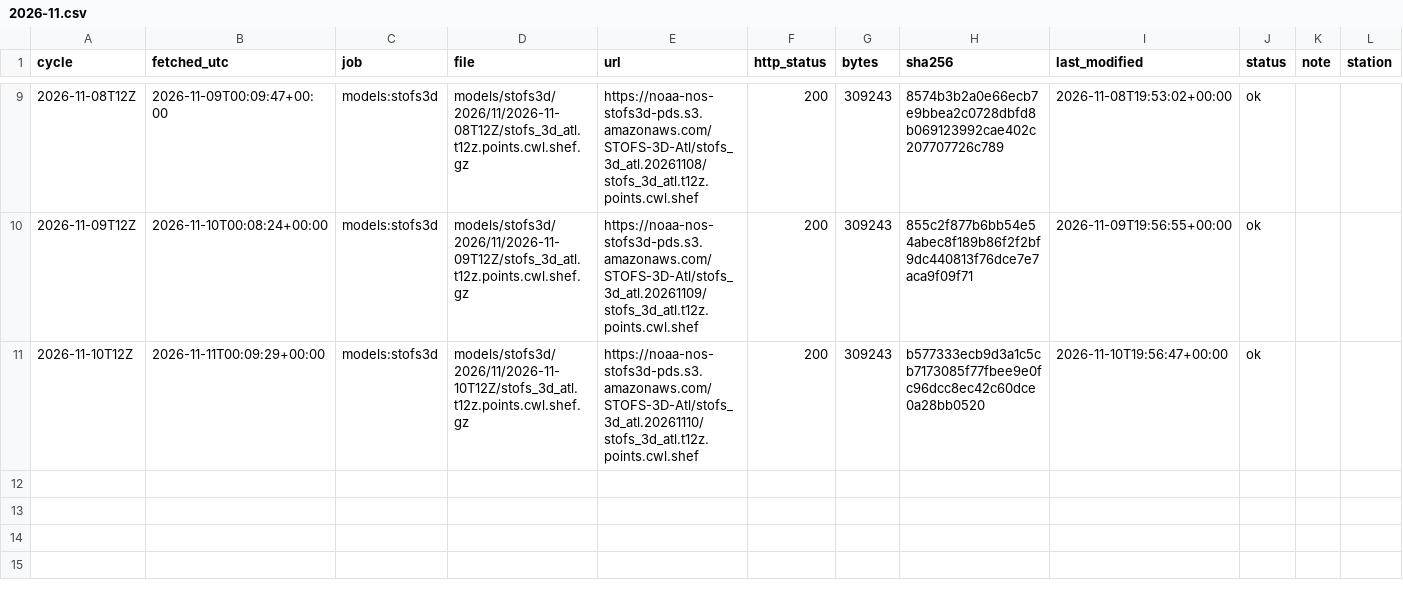
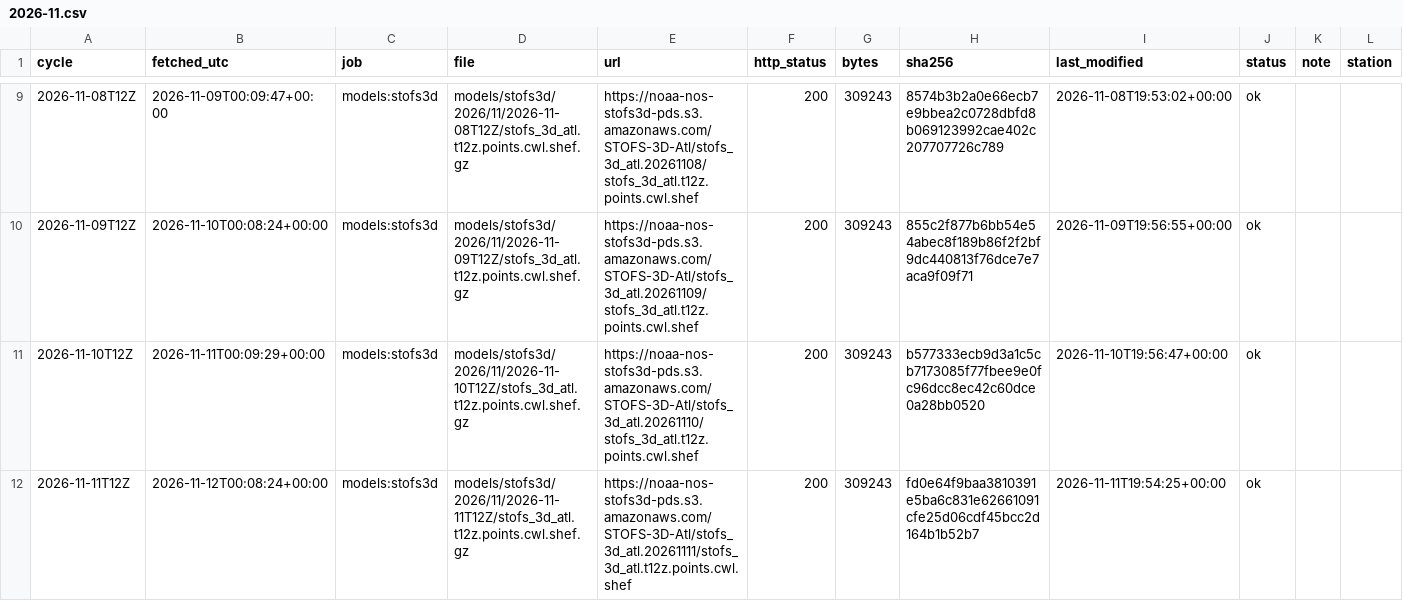
Before and after one commit to DerekLoftis/tidewatch_archive, a CSV file: data/index/models_stofs3d/2026-11.csv, drawn as a sheet; only a part is shown, gaps mark what is left out; rows hold the shown columns only; the diff names each change by its address in the sheet, - before the commit and + after, or states it on an @@ line.

```diff
--- a/data/index/models_stofs3d/2026-11.csv
+++ b/data/index/models_stofs3d/2026-11.csv
+row 12: 2026-11-11T12Z | 2026-11-12T00:08:24+00:00 | models:stofs3d | models/stofs3d/2026/11/2026-11-11T12Z/stofs_3d_atl.t12z.points.cwl.shef.gz | https://noaa-nos-stofs3d-pds.s3.amazonaws.com/STOFS-3D-Atl/stofs_3d_atl.20261111/stofs_3d_atl.t12z.points.cwl.shef | 200 | 309243 | fd0e64f9baa3810391e5ba6c831e62661091cfe25d06cdf45bcc2d164b1b52b7 | 2026-11-11T19:54:25+00:00 | ok
```
Also changed, not shown: data/index/models_cbofs/2026-11.csv, data/index/models_nwm-medium-coastal/2026-11.csv, 9 other files.
